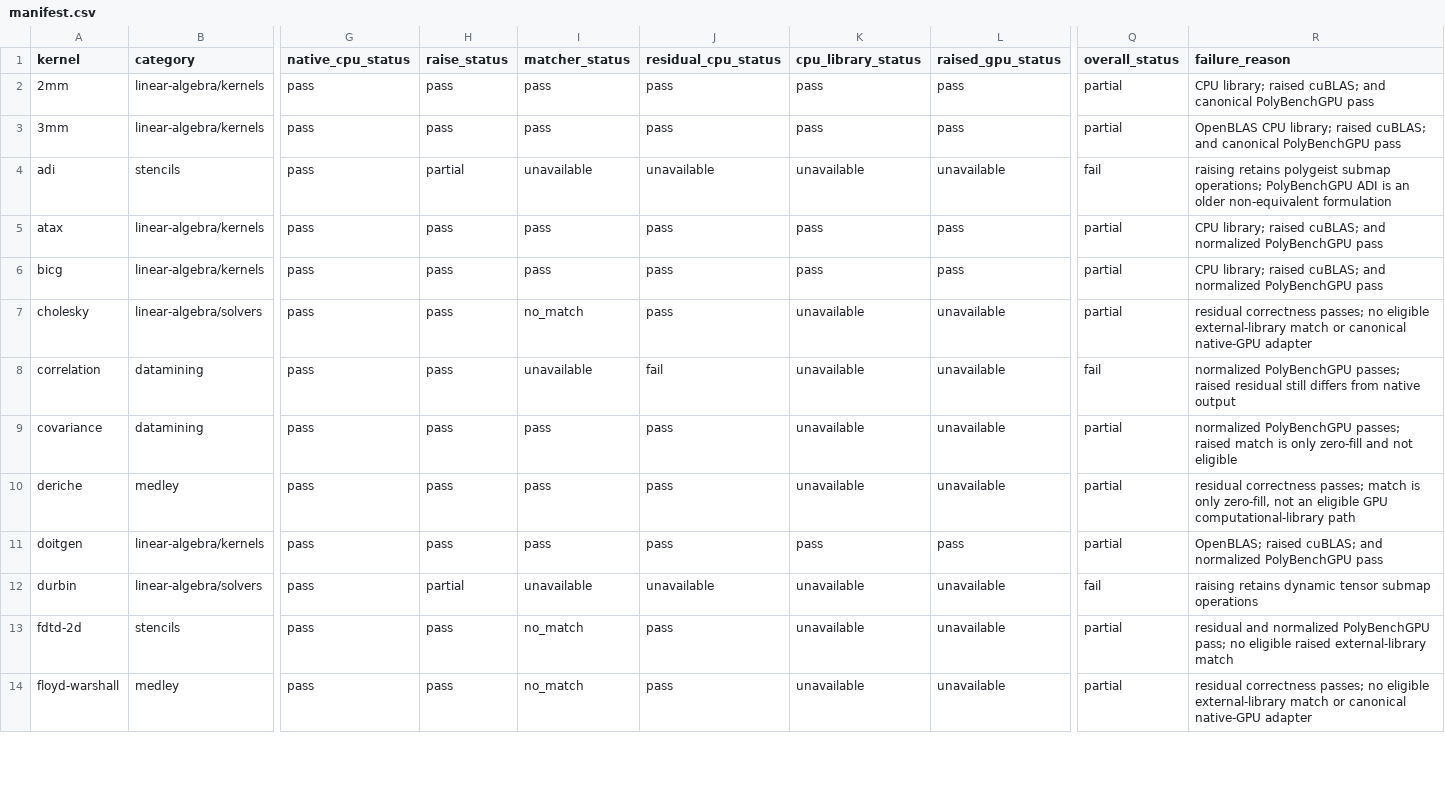
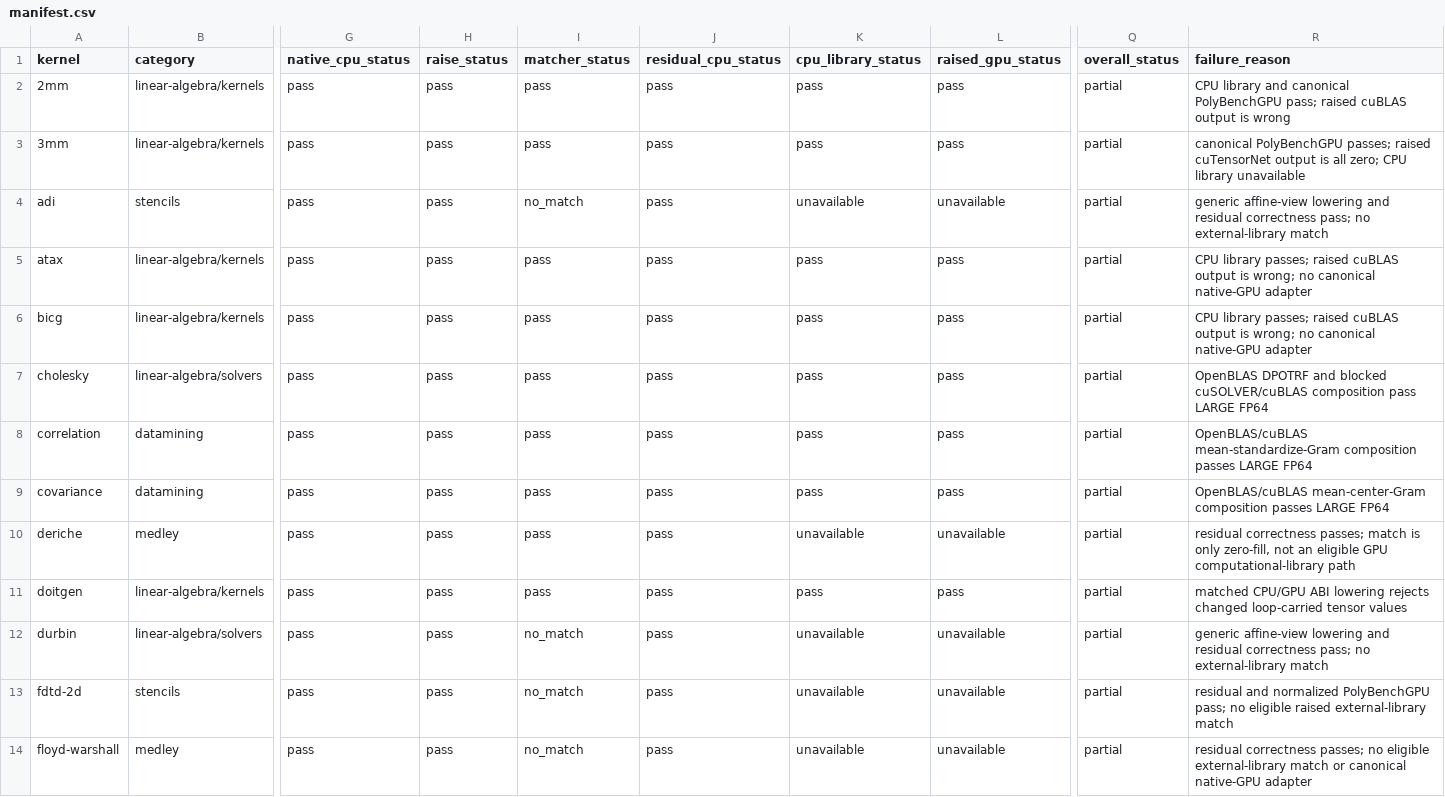
Before and after one commit to llvm/Polygeist, a CSV file: issues/polybench_section42/manifest.csv, drawn as a sheet; only a part is shown, gaps mark what is left out; the diff covers the shown part only; the diff names each change by its address in the sheet, - before the commit and + after, or states it on an @@ line.

```diff
--- a/issues/polybench_section42/manifest.csv
+++ b/issues/polybench_section42/manifest.csv
-R2 (failure_reason): CPU library; raised cuBLAS; and canonical PolyBenchGPU pass
+R2 (failure_reason): CPU library and canonical PolyBenchGPU pass; raised cuBLAS output is wrong
-R3 (failure_reason): OpenBLAS CPU library; raised cuBLAS; and canonical PolyBenchGPU pass
+R3 (failure_reason): canonical PolyBenchGPU passes; raised cuTensorNet output is all zero; CPU library unavailable
-H4 (raise_status): partial
+H4 (raise_status): pass
-I4 (matcher_status): unavailable
+I4 (matcher_status): no_match
-J4 (residual_cpu_status): unavailable
+J4 (residual_cpu_status): pass
-Q4 (overall_status): fail
+Q4 (overall_status): partial
-R4 (failure_reason): raising retains polygeist submap operations; PolyBenchGPU ADI is an older non-equivalent formulation
+R4 (failure_reason): generic affine-view lowering and residual correctness pass; no external-library match
-R5:R6 (failure_reason): CPU library; raised cuBLAS; and normalized PolyBenchGPU pass
+R5:R6 (failure_reason): CPU library passes; raised cuBLAS output is wrong; no canonical native-GPU adapter
-I7 (matcher_status): no_match
+I7 (matcher_status): pass
-K7:K9 (cpu_library_status): unavailable
+K7:K9 (cpu_library_status): pass
-L7:L9 (raised_gpu_status): unavailable
+L7:L9 (raised_gpu_status): pass
-R7 (failure_reason): residual correctness passes; no eligible external-library match or canonical native-GPU adapter
+R7 (failure_reason): OpenBLAS DPOTRF and blocked cuSOLVER/cuBLAS composition pass LARGE FP64
-I8 (matcher_status): unavailable
+I8 (matcher_status): pass
-J8 (residual_cpu_status): fail
+J8 (residual_cpu_status): pass
-Q8 (overall_status): fail
+Q8 (overall_status): partial
-R8 (failure_reason): normalized PolyBenchGPU passes; raised residual still differs from native output
+R8 (failure_reason): OpenBLAS/cuBLAS mean-standardize-Gram composition passes LARGE FP64
-R9 (failure_reason): normalized PolyBenchGPU passes; raised match is only zero-fill and not eligible
+R9 (failure_reason): OpenBLAS/cuBLAS mean-center-Gram composition passes LARGE FP64
-R11 (failure_reason): OpenBLAS; raised cuBLAS; and normalized PolyBenchGPU pass
+R11 (failure_reason): matched CPU/GPU ABI lowering rejects changed loop-carried tensor values
-H12 (raise_status): partial
+H12 (raise_status): pass
-I12 (matcher_status): unavailable
+I12 (matcher_status): no_match
-J12 (residual_cpu_status): unavailable
+J12 (residual_cpu_status): pass
-Q12 (overall_status): fail
+Q12 (overall_status): partial
-R12 (failure_reason): raising retains dynamic tensor submap operations
+R12 (failure_reason): generic affine-view lowering and residual correctness pass; no external-library match
```
Also changed, not shown: 22 edited cells elsewhere in this file, issues/polybench_section42/performance_cpu.csv, issues/polybench_section42/performance_gpu.csv, 57 other files.
